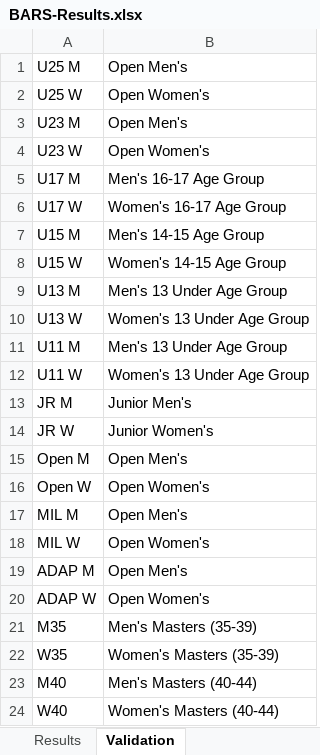
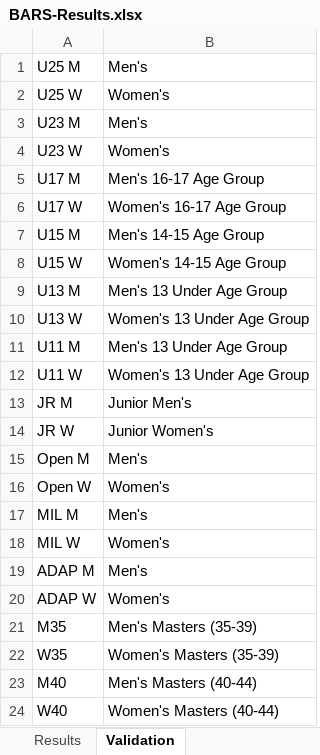
Before and after one commit to nemikor-solutions/usaw-owlcms, an Excel workbook: local/templates/competitionResults/BARS-Results.xlsx, sheet Validation, drawn as a sheet; only a part is shown; values as stored, in another font and other column widths than the file's, no borders; the diff names each change by its address in the sheet, - before the commit and + after, or states it on an @@ line.

Commit message:
BARS Results: New name for open categories

```diff
--- a/local/templates/competitionResults/BARS-Results.xlsx (sheet Validation)
+++ b/local/templates/competitionResults/BARS-Results.xlsx (sheet Validation)
-B1: Open Men's
+B1: Men's
-B2: Open Women's
+B2: Women's
-B3: Open Men's
+B3: Men's
-B4: Open Women's
+B4: Women's
-B15: Open Men's
+B15: Men's
-B16: Open Women's
+B16: Women's
-B17: Open Men's
+B17: Men's
-B18: Open Women's
+B18: Women's
-B19: Open Men's
+B19: Men's
-B20: Open Women's
+B20: Women's
```
